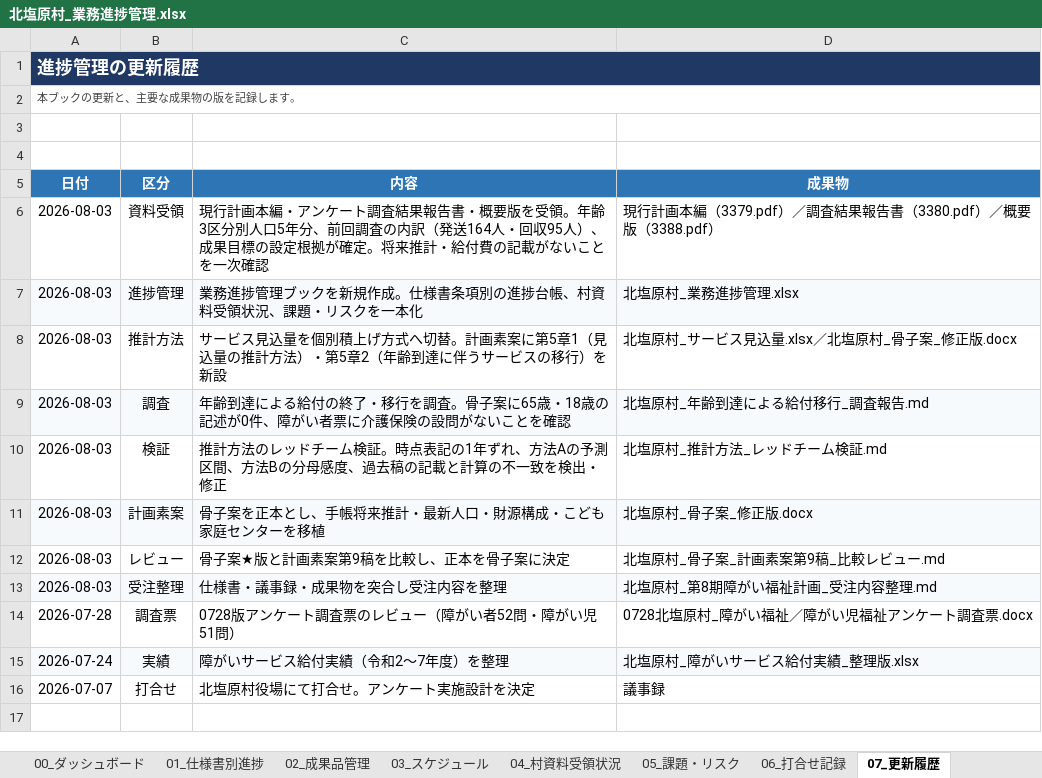
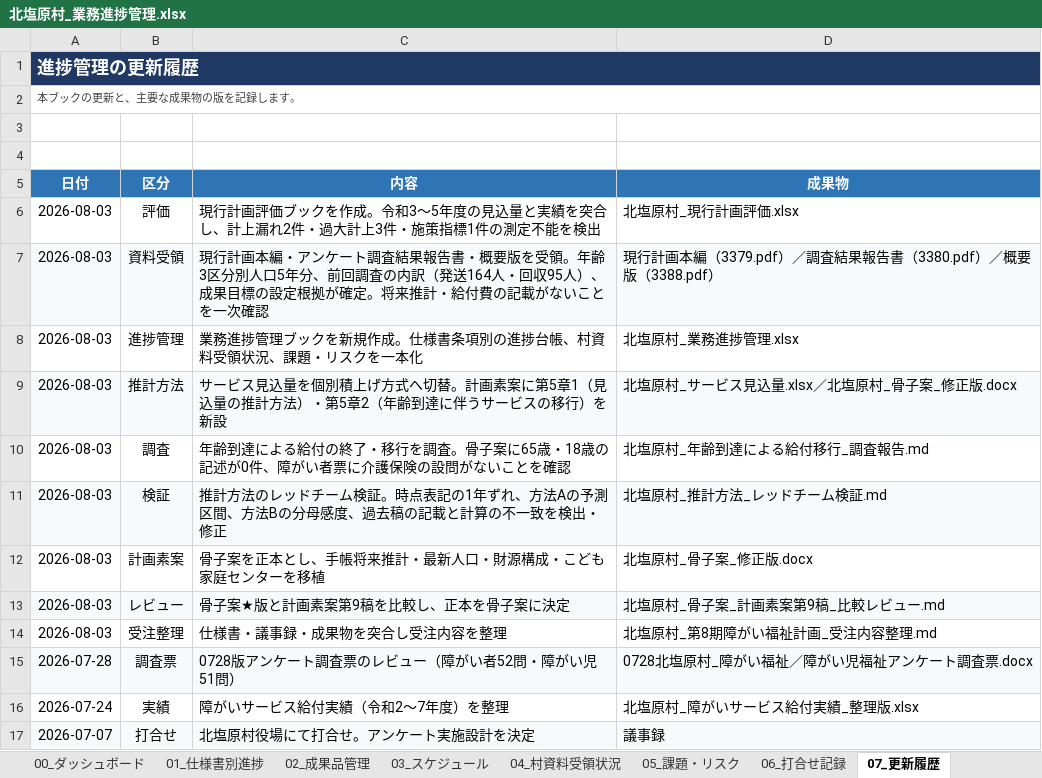
Before and after one commit to ryowakayama-gif/repository, an Excel workbook: output/北塩原村_業務進捗管理.xlsx, sheet 07_更新履歴, drawn as a sheet; values as stored, in another font and other column widths than the file's, no borders; addresses are those after the commit; the diff names each change by its address in the sheet, - before the commit and + after, or states it on an @@ line.

```diff
--- a/output/北塩原村_業務進捗管理.xlsx (sheet 07_更新履歴)
+++ b/output/北塩原村_業務進捗管理.xlsx (sheet 07_更新履歴)
+row 6: 2026-08-03 | 評価 | 現行計画評価ブックを作成。令和3〜5年度の見込量と実績を突合し、計上漏れ2件・過大計上3件・施策指標1件の測定不能を検出 | 北塩原村_現行計画評価.xlsx
-A7:D7 fill: none
+A7:D7 fill: #F7FAFC
-A8:D8 fill: #F7FAFC
+A8:D8 fill: none
-A9:D9 fill: none
+A9:D9 fill: #F7FAFC
-A10:D10 fill: #F7FAFC
+A10:D10 fill: none
-A11:D11 fill: none
+A11:D11 fill: #F7FAFC
-A12:D12 fill: #F7FAFC
+A12:D12 fill: none
-A13:D13 fill: none
+A13:D13 fill: #F7FAFC
-A14:D14 fill: #F7FAFC
+A14:D14 fill: none
-A15:D15 fill: none
+A15:D15 fill: #F7FAFC
-A16:D16 fill: #F7FAFC
+A16:D16 fill: none
-A17:D17 fill: none
+A17:D17 fill: #F7FAFC
```
Also changed, not shown: sheet 02_成果品管理, sheet 05_課題・リスク, sheet 01_仕様書別進捗, 3 other files.
